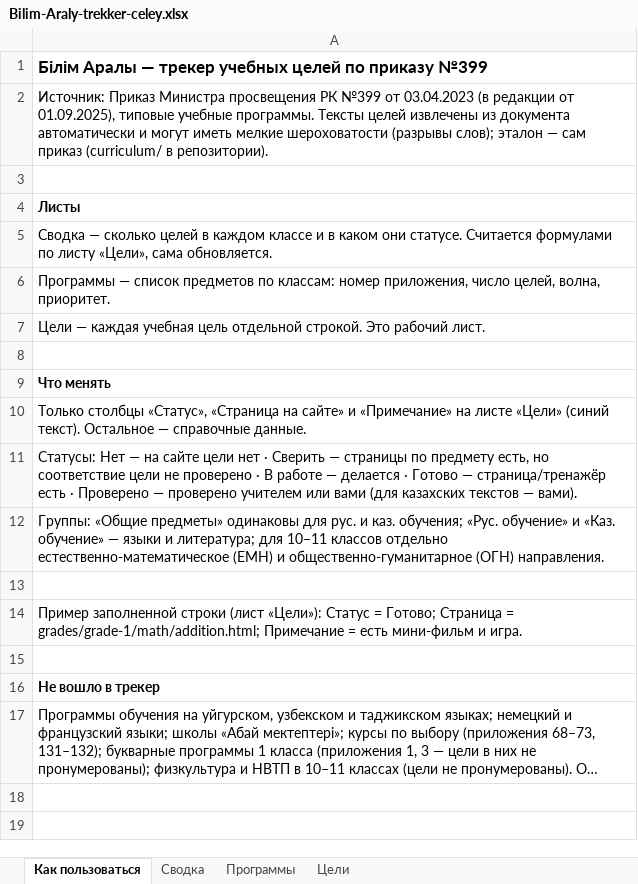
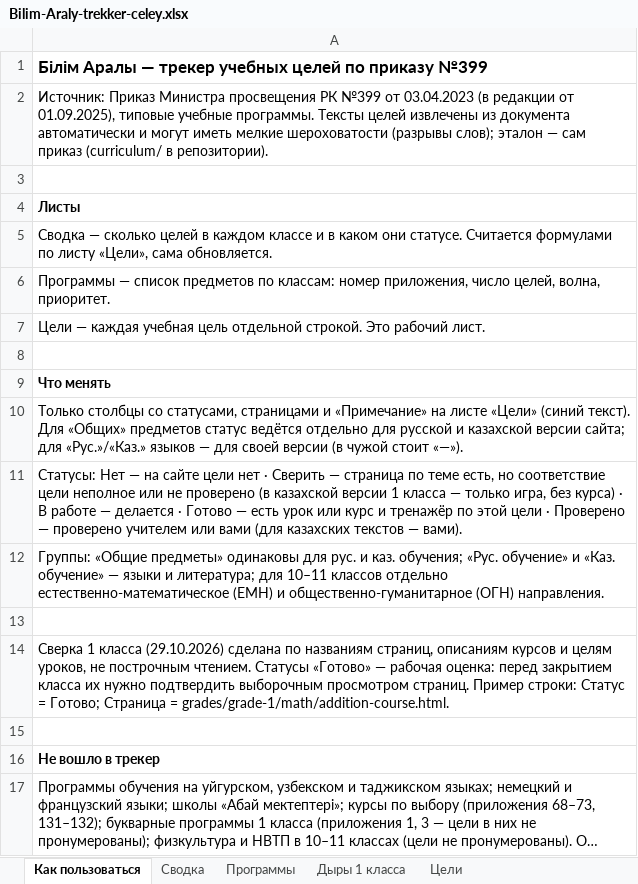
Before and after one commit to maksatmake7-maker/kids-platform-kz, an Excel workbook: curriculum/Bilim-Araly-trekker-celey.xlsx, sheet Как пользоваться, drawn as a sheet; long unchanged cells end in …; values as stored, in another font and other column widths than the file's, no borders; the diff names each change by its address in the sheet, - before the commit and + after, or states it on an @@ line.

```diff
--- a/curriculum/Bilim-Araly-trekker-celey.xlsx (sheet Как пользоваться)
+++ b/curriculum/Bilim-Araly-trekker-celey.xlsx (sheet Как пользоваться)
+sheet tab: Дыры 1 класса
-A10: Только столбцы «Статус», «Страница на сайте» и «Примечание» на листе «Цели» (синий текст). Остальное — справочные данные.
+A10: Только столбцы со статусами, страницами и «Примечание» на листе «Цели» (синий текст). Для «Общих» предметов статус ведётся отдельно для русской и казахской версии сайта; для «Рус.»/«Каз.» языков — для своей версии (в чужой стоит «—»).
-A11: …Сверить — страницы по предмету есть, но соответствие цели не проверено · В работе — делается · Готово — страница/тренажёр есть · Проверено…
+A11: …Сверить — страница по теме есть, но соответствие цели неполное или не проверено (в казахской версии 1 класса — только игра, без курса) · В работе — делается · Готово — есть урок или курс и тренажёр по этой цели · Проверено…
-A14: Пример заполненной строки (лист «Цели»): Статус = Готово; Страница = grades/grade-1/math/addition.html; Примечание = есть мини-фильм и игра.
+A14: Сверка 1 класса (29.10.2026) сделана по названиям страниц, описаниям курсов и целям уроков, не построчным чтением. Статусы «Готово» — рабочая оценка: перед закрытием класса их нужно подтвердить выборочным просмотром страниц. Пример строки: Статус = Готово; Страница = grades/grade-1/math/addition-course.html.
```
Also changed, not shown: sheet Сводка, sheet Цели, formulas that keep their value, charts or pictures, 1 other file.
